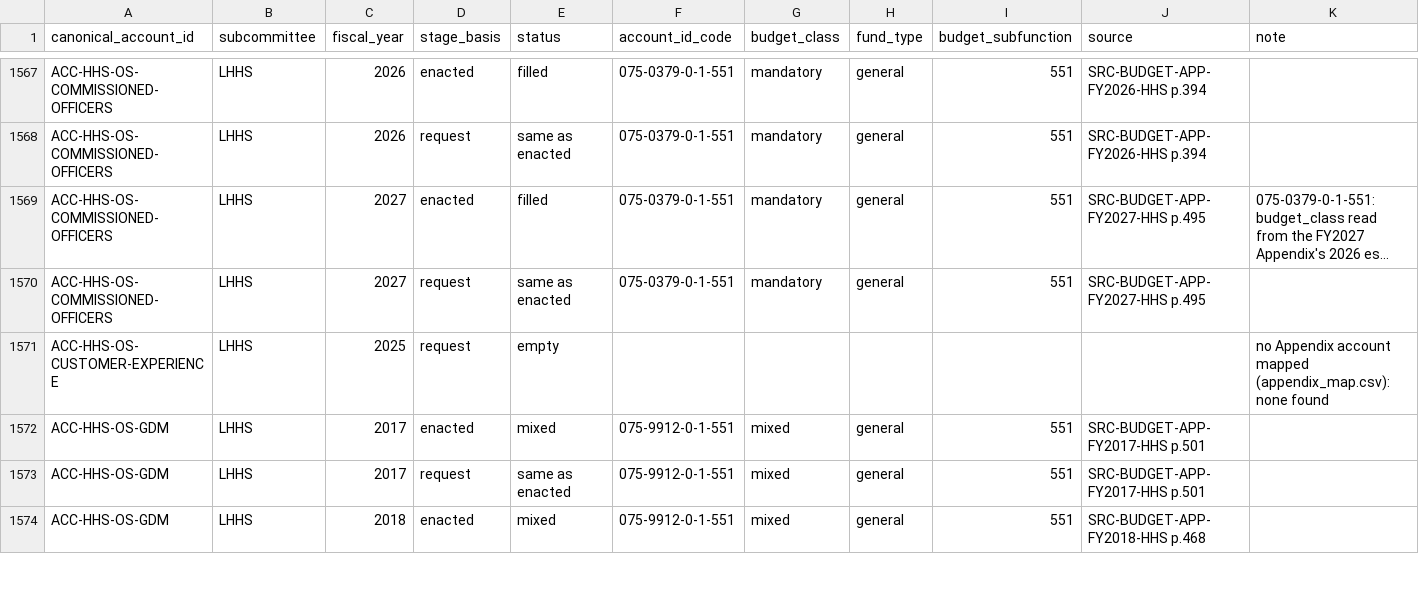
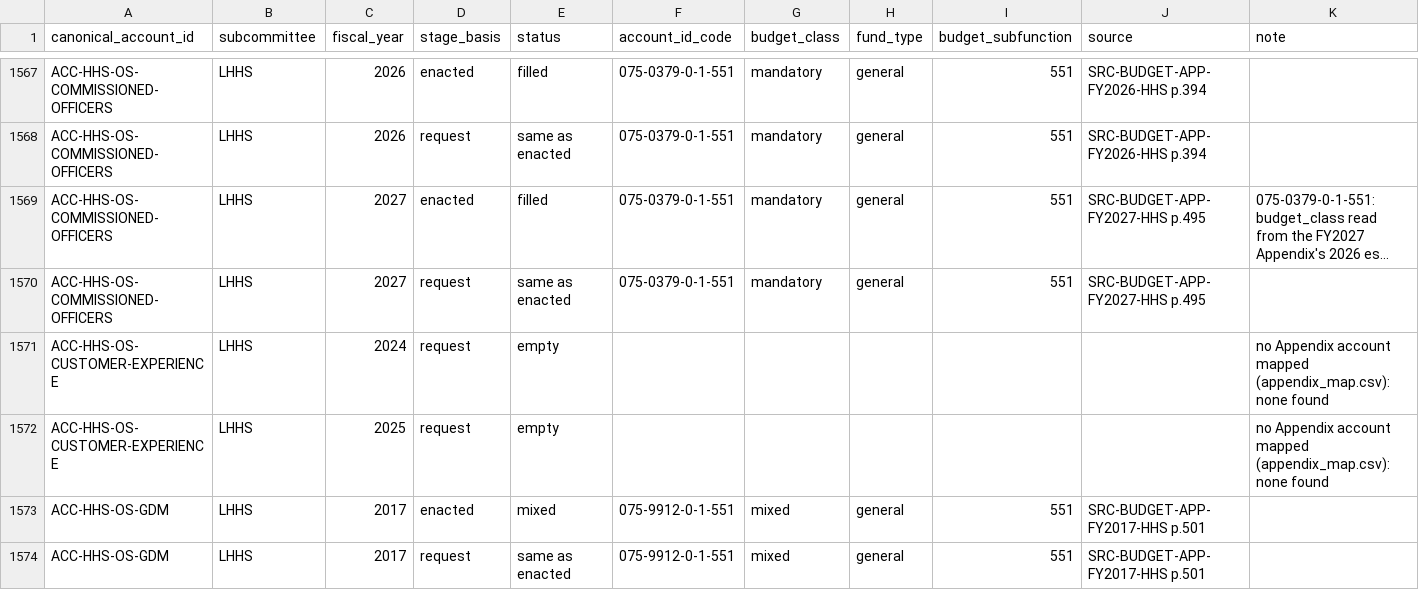
Before and after one commit to georgiadawg27/AppropsIntelligence, a CSV file: reference/review/accounting/appendix_coverage.csv, drawn as a sheet; only a part is shown, gaps mark what is left out; the shorter side is filled out with more unchanged rows; long unchanged cells end in …; the diff names each change by its address in the sheet, - before the commit and + after, or states it on an @@ line.

```diff
--- a/reference/review/accounting/appendix_coverage.csv
+++ b/reference/review/accounting/appendix_coverage.csv
+row 1571: ACC-HHS-OS-CUSTOMER-EXPERIENCE | LHHS | 2024 | request | empty |  |  |  |  |  | no Appendix account mapped (appendix_map.csv): none found
```
Also changed, not shown: reference/review/accounting/total_gaps.csv, reference/review/coverage.csv, 28 other files.
